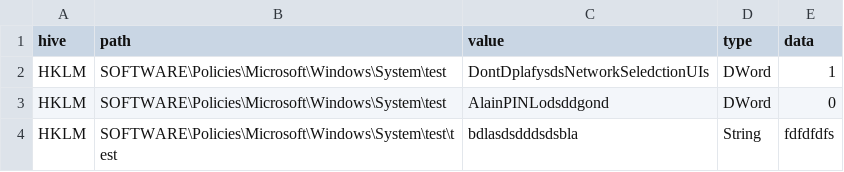
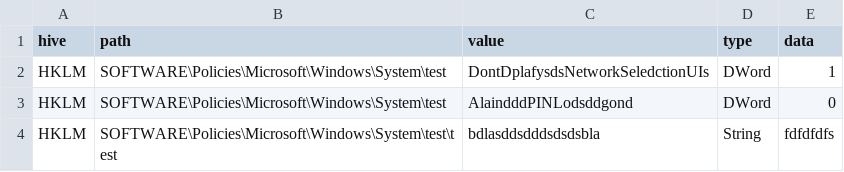
Before and after one commit to linm02/DP_hardening, a CSV file: data.csv, drawn as a sheet.

```diff
--- a/data.csv
+++ b/data.csv
@@ -2,3 +2,3 @@ hive,path,value,type,data
 HKLM,SOFTWARE\Policies\Microsoft\Windows\System\test,DontDplafysdsNetworkSeledctionUIs,DWord,1
-HKLM,SOFTWARE\Policies\Microsoft\Windows\System\test,AlainPINLodsddgond,DWord,0
-HKLM,SOFTWARE\Policies\Microsoft\Windows\System\test\test,bdlasdsdddsdsbla,String,fdfdfdfs
+HKLM,SOFTWARE\Policies\Microsoft\Windows\System\test,AlaindddPINLodsddgond,DWord,0
+HKLM,SOFTWARE\Policies\Microsoft\Windows\System\test\test,bdlasddsdddsdsdsbla,String,fdfdfdfs
```
Also changed, not shown: 5 other files.
